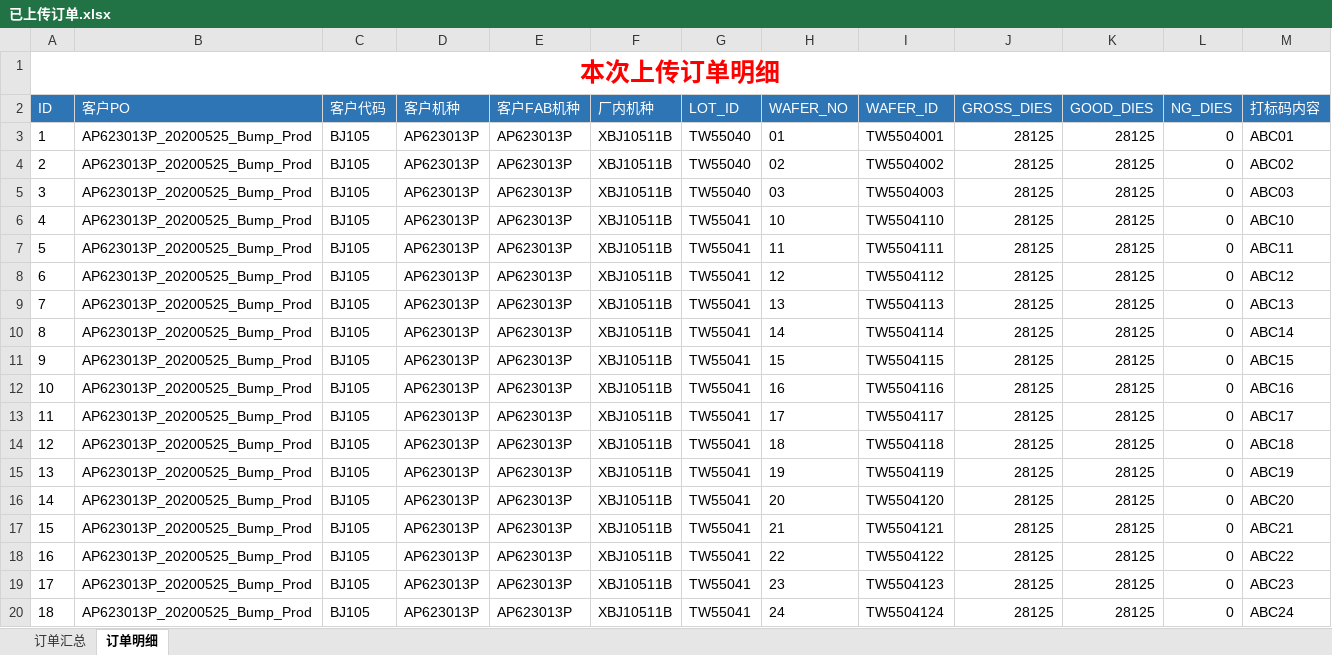
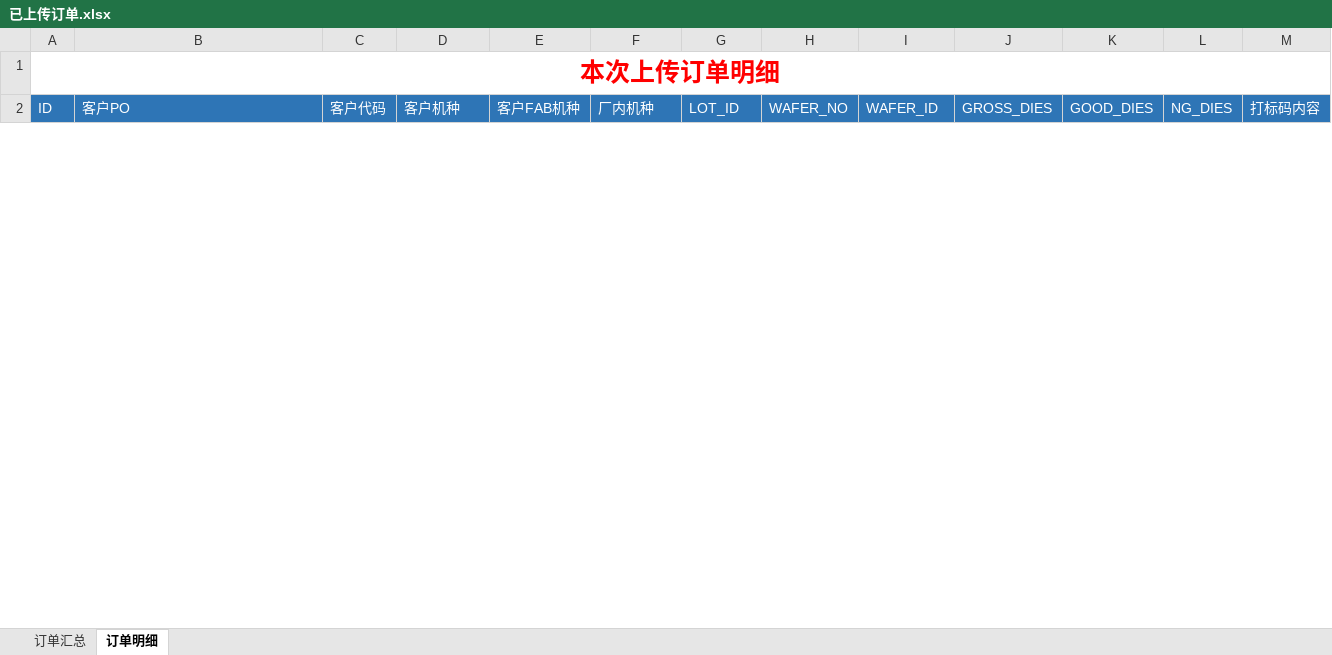
Before and after one commit to tangweicpp/cmp_py, an Excel workbook: 已上传订单.xlsx, sheet 订单明细, drawn as a sheet; only a part is shown; values as stored, in another font and other column widths than the file's, no borders; removed rows and columns are numbered as before the commit, all else as after; the diff covers the shown part only; the diff names each change by its address in the sheet, - before the commit and + after, or states it on an @@ line.

```diff
--- a/已上传订单.xlsx (sheet 订单明细)
+++ b/已上传订单.xlsx (sheet 订单明细)
-row 3: 1 | AP623013P_20200525_Bump_Prod | BJ105 | AP623013P | AP623013P | XBJ10511B | TW55040 | 01 | TW5504001 | 28125 | 28125 | 0 | ABC01
-row 4: 2 | AP623013P_20200525_Bump_Prod | BJ105 | AP623013P | AP623013P | XBJ10511B | TW55040 | 02 | TW5504002 | 28125 | 28125 | 0 | ABC02
-row 5: 3 | AP623013P_20200525_Bump_Prod | BJ105 | AP623013P | AP623013P | XBJ10511B | TW55040 | 03 | TW5504003 | 28125 | 28125 | 0 | ABC03
-row 6: 4 | AP623013P_20200525_Bump_Prod | BJ105 | AP623013P | AP623013P | XBJ10511B | TW55041 | 10 | TW5504110 | 28125 | 28125 | 0 | ABC10
-row 7: 5 | AP623013P_20200525_Bump_Prod | BJ105 | AP623013P | AP623013P | XBJ10511B | TW55041 | 11 | TW5504111 | 28125 | 28125 | 0 | ABC11
-row 8: 6 | AP623013P_20200525_Bump_Prod | BJ105 | AP623013P | AP623013P | XBJ10511B | TW55041 | 12 | TW5504112 | 28125 | 28125 | 0 | ABC12
-row 9: 7 | AP623013P_20200525_Bump_Prod | BJ105 | AP623013P | AP623013P | XBJ10511B | TW55041 | 13 | TW5504113 | 28125 | 28125 | 0 | ABC13
-row 10: 8 | AP623013P_20200525_Bump_Prod | BJ105 | AP623013P | AP623013P | XBJ10511B | TW55041 | 14 | TW5504114 | 28125 | 28125 | 0 | ABC14
-row 11: 9 | AP623013P_20200525_Bump_Prod | BJ105 | AP623013P | AP623013P | XBJ10511B | TW55041 | 15 | TW5504115 | 28125 | 28125 | 0 | ABC15
-row 12: 10 | AP623013P_20200525_Bump_Prod | BJ105 | AP623013P | AP623013P | XBJ10511B | TW55041 | 16 | TW5504116 | 28125 | 28125 | 0 | ABC16
-row 13: 11 | AP623013P_20200525_Bump_Prod | BJ105 | AP623013P | AP623013P | XBJ10511B | TW55041 | 17 | TW5504117 | 28125 | 28125 | 0 | ABC17
-row 14: 12 | AP623013P_20200525_Bump_Prod | BJ105 | AP623013P | AP623013P | XBJ10511B | TW55041 | 18 | TW5504118 | 28125 | 28125 | 0 | ABC18
-row 15: 13 | AP623013P_20200525_Bump_Prod | BJ105 | AP623013P | AP623013P | XBJ10511B | TW55041 | 19 | TW5504119 | 28125 | 28125 | 0 | ABC19
-row 16: 14 | AP623013P_20200525_Bump_Prod | BJ105 | AP623013P | AP623013P | XBJ10511B | TW55041 | 20 | TW5504120 | 28125 | 28125 | 0 | ABC20
-row 17: 15 | AP623013P_20200525_Bump_Prod | BJ105 | AP623013P | AP623013P | XBJ10511B | TW55041 | 21 | TW5504121 | 28125 | 28125 | 0 | ABC21
-row 18: 16 | AP623013P_20200525_Bump_Prod | BJ105 | AP623013P | AP623013P | XBJ10511B | TW55041 | 22 | TW5504122 | 28125 | 28125 | 0 | ABC22
-row 19: 17 | AP623013P_20200525_Bump_Prod | BJ105 | AP623013P | AP623013P | XBJ10511B | TW55041 | 23 | TW5504123 | 28125 | 28125 | 0 | ABC23
-row 20: 18 | AP623013P_20200525_Bump_Prod | BJ105 | AP623013P | AP623013P | XBJ10511B | TW55041 | 24 | TW5504124 | 28125 | 28125 | 0 | ABC24
```
Also changed, not shown: 25 added rows and 26 removed rows elsewhere in this sheet, sheet 订单汇总, uploads/po/普通销售订单/BJ105/AP623003P_20200525_Bump_Prod.xlsx, uploads/po/普通销售订单/SG005/ASSY_HTKS_WO202007241707.xlsx, 5 other files.
